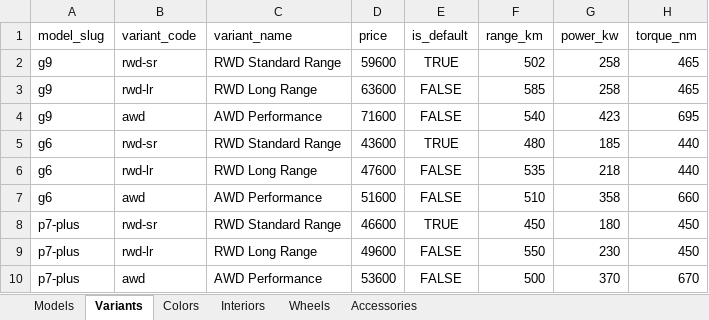
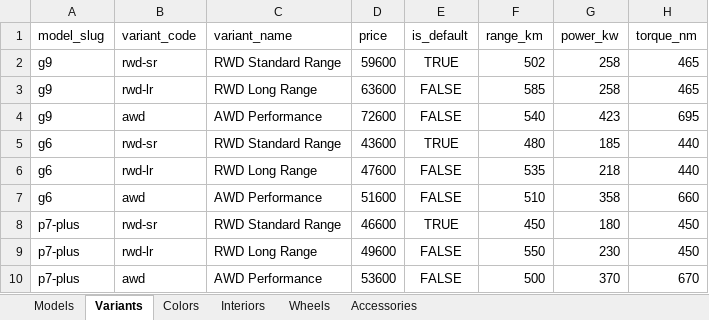
Before and after one commit to branda-agency/xpeng, an Excel workbook: configurator-data/xpeng-configurator-data.xlsx, sheet Variants, drawn as a sheet; only a part is shown; values as stored, in another font and other column widths than the file's, no borders; the diff names each change by its address in the sheet, - before the commit and + after, or states it on an @@ line.

```diff
--- a/configurator-data/xpeng-configurator-data.xlsx (sheet Variants)
+++ b/configurator-data/xpeng-configurator-data.xlsx (sheet Variants)
-D4 (price): 71600
+D4 (price): 72600
```
Also changed, not shown: sheet Interiors, sheet Colors, sheet Accessories, sheet Wheels, 1 other file.
